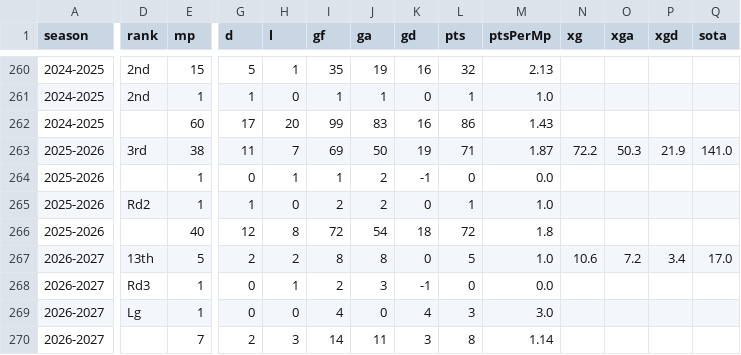
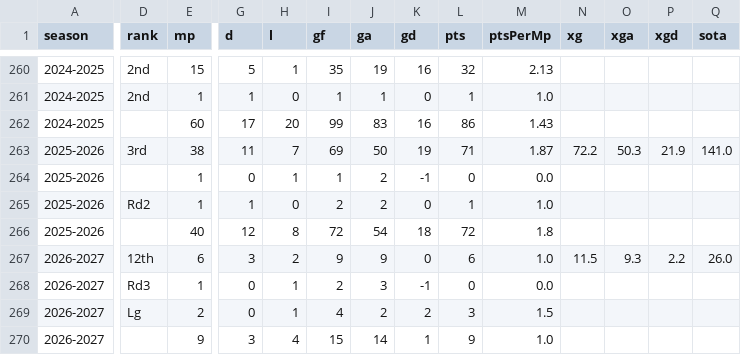
Before and after one commit to pchr-pyl/Man-Utd, a CSV file: man-utd-dashboard/data/man-utd-seasons.csv, drawn as a sheet; only a part is shown, gaps mark what is left out; the diff covers the shown part only; the diff names each change by its address in the sheet, - before the commit and + after, or states it on an @@ line.

Commit message:
Refresh 2026-27 match results and related season statistics

```diff
--- a/man-utd-dashboard/data/man-utd-seasons.csv
+++ b/man-utd-dashboard/data/man-utd-seasons.csv
-D267 (rank): 13th
+D267 (rank): 12th
-E267 (mp): 5
+E267 (mp): 6
-G267 (d): 2
+G267 (d): 3
-I267 (gf): 8
+I267 (gf): 9
-J267 (ga): 8
+J267 (ga): 9
-L267 (pts): 5
+L267 (pts): 6
-N267 (xg): 10.6
+N267 (xg): 11.5
-O267 (xga): 7.2
+O267 (xga): 9.3
-P267 (xgd): 3.4
+P267 (xgd): 2.2
-Q267 (sota): 17.0
+Q267 (sota): 26.0
-E269 (mp): 1
+E269 (mp): 2
-H269 (l): 0
+H269 (l): 1
-J269 (ga): 0
+J269 (ga): 2
-K269 (gd): 4
+K269 (gd): 2
-M269 (ptsPerMp): 3.0
+M269 (ptsPerMp): 1.5
-E270 (mp): 7
+E270 (mp): 9
-G270 (d): 2
+G270 (d): 3
-H270 (l): 3
+H270 (l): 4
-I270 (gf): 14
+I270 (gf): 15
-J270 (ga): 11
+J270 (ga): 14
-K270 (gd): 3
+K270 (gd): 1
-L270 (pts): 8
+L270 (pts): 9
-M270 (ptsPerMp): 1.14
+M270 (ptsPerMp): 1.0
```
Also changed, not shown: 2 edited cells elsewhere in this file, man-utd-seasons.csv, 17 other files.
